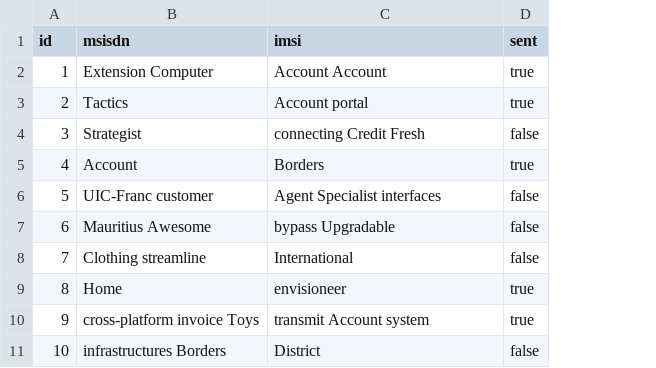
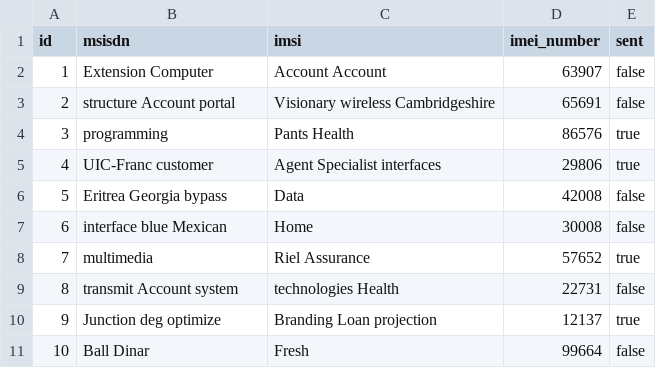
Before and after one commit to Hadirezaie/Mno-system, a CSV file: src/main/resources/config/liquibase/fake-data/sim_pairs.csv, drawn as a sheet; addresses are those after the commit; the diff names each change by its address in the sheet, - before the commit and + after, or states it on an @@ line.

Commit message:
relationship between IMEI and simPairs entities removed.

```diff
--- a/src/main/resources/config/liquibase/fake-data/sim_pairs.csv
+++ b/src/main/resources/config/liquibase/fake-data/sim_pairs.csv
+column D (imei_number), rows 2-11: 63907 | 65691 | 86576 | 29806 | 42008 | 30008 | 57652 | 22731 | 12137 | 99664
-E2:E3 (sent): true
+E2:E3 (sent): false
-B3 (msisdn): Tactics
+B3 (msisdn): structure Account portal
-C3 (imsi): Account portal
+C3 (imsi): Visionary wireless Cambridgeshire
-B4 (msisdn): Strategist
+B4 (msisdn): programming
-C4 (imsi): connecting Credit Fresh
+C4 (imsi): Pants Health
-E4 (sent): false
+E4 (sent): true
-B5 (msisdn): Account
+B5 (msisdn): UIC-Franc customer
-C5 (imsi): Borders
+C5 (imsi): Agent Specialist interfaces
-B6 (msisdn): UIC-Franc customer
+B6 (msisdn): Eritrea Georgia bypass
-C6 (imsi): Agent Specialist interfaces
+C6 (imsi): Data
-B7 (msisdn): Mauritius Awesome
+B7 (msisdn): interface blue Mexican
-C7 (imsi): bypass Upgradable
+C7 (imsi): Home
-B8 (msisdn): Clothing streamline
+B8 (msisdn): multimedia
-C8 (imsi): International
+C8 (imsi): Riel Assurance
-E8 (sent): false
+E8 (sent): true
-B9 (msisdn): Home
+B9 (msisdn): transmit Account system
-C9 (imsi): envisioneer
+C9 (imsi): technologies Health
-E9 (sent): true
+E9 (sent): false
-B10 (msisdn): cross-platform invoice Toys
+B10 (msisdn): Junction deg optimize
-C10 (imsi): transmit Account system
+C10 (imsi): Branding Loan projection
-B11 (msisdn): infrastructures Borders
+B11 (msisdn): Ball Dinar
-C11 (imsi): District
+C11 (imsi): Fresh
```
Also changed, not shown: 13 other files.
